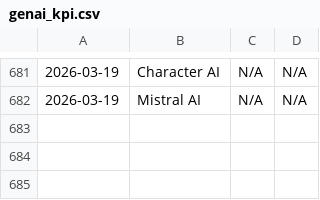
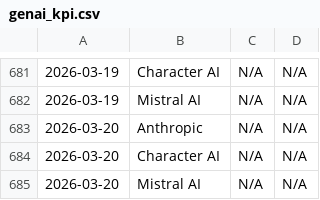
Before and after one commit to ChikazeMori/KPI-scraper, a CSV file: genai_kpi.csv, drawn as a sheet; only a part is shown, gaps mark what is left out; the diff names each change by its address in the sheet, - before the commit and + after, or states it on an @@ line.

```diff
--- a/genai_kpi.csv
+++ b/genai_kpi.csv
+row 683: 2026-03-20 | Anthropic | N/A | N/A
+row 684: 2026-03-20 | Character AI | N/A | N/A
+row 685: 2026-03-20 | Mistral AI | N/A | N/A
```
